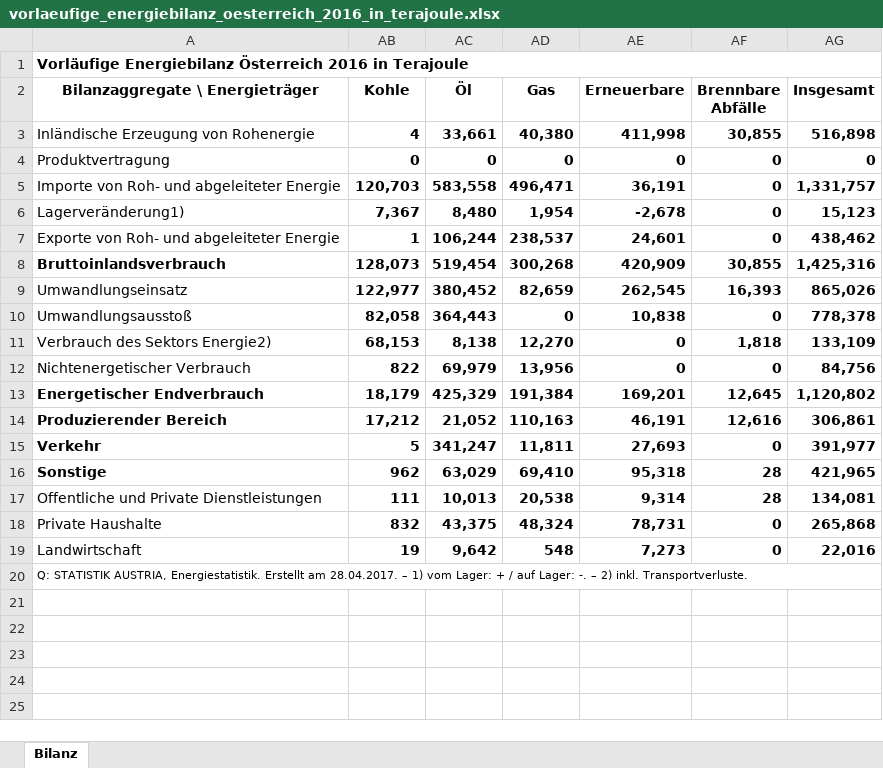
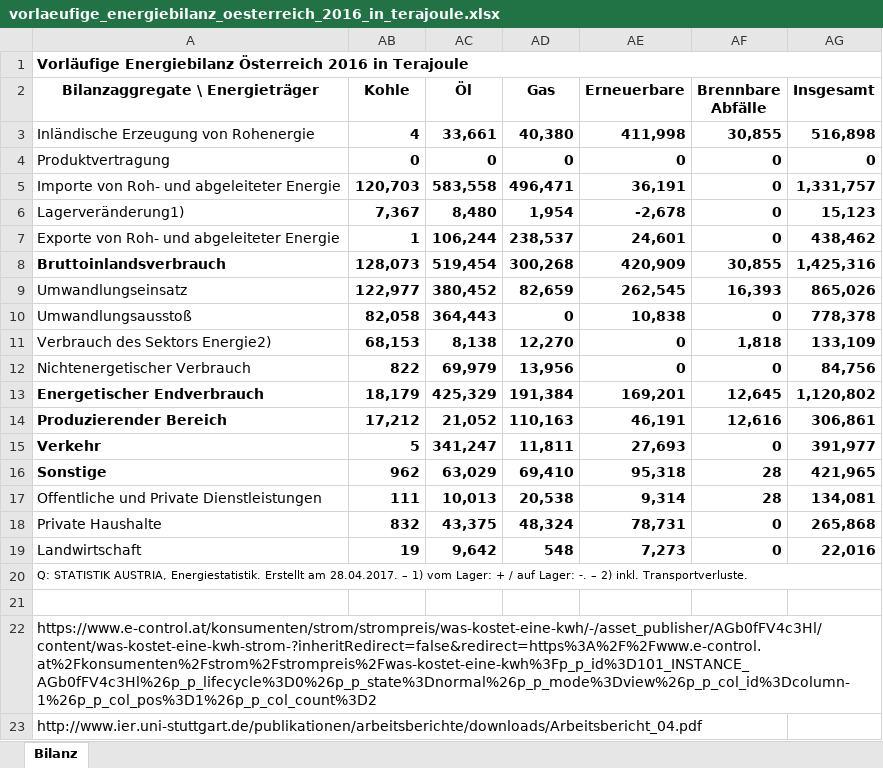
Before and after one commit to Cscharwitzl/EnergyBoyzz, an Excel workbook: vorlaeufige_energiebilanz_oesterreich_2016_in_terajoule.xlsx, sheet Bilanz, drawn as a sheet; values as stored, in another font and other column widths than the file's, no borders; the diff names each change by its address in the sheet, - before the commit and + after, or states it on an @@ line.

```diff
--- a/vorlaeufige_energiebilanz_oesterreich_2016_in_terajoule.xlsx (sheet Bilanz)
+++ b/vorlaeufige_energiebilanz_oesterreich_2016_in_terajoule.xlsx (sheet Bilanz)
+row 21: (empty)
+row 22: https://www.e-control.at/konsumenten/strom/strompreis/was-kostet-eine-kwh/-/asset_publisher/AGb0fFV4c3Hl/content/was-kostet-eine-kwh-strom-?inheritRedirect=false&redirect=https%3A%2F%2Fwww.e-control.at%2Fkonsumenten%2Fstrom%2Fstrompreis%2Fwas-kostet-eine-kwh%3Fp_p_id%3D101_INSTANCE_AGb0fFV4c3Hl%26p_p_lifecycle%3D0%26p_p_state%3Dnormal%26p_p_mode%3Dview%26p_p_col_id%3Dcolumn-1%26p_p_col_pos%3D1%26p_p_col_count%3D2
+row 23: http://www.ier.uni-stuttgart.de/publikationen/arbeitsberichte/downloads/Arbeitsbericht_04.pdf
```
Also changed, not shown: 3 other files.
